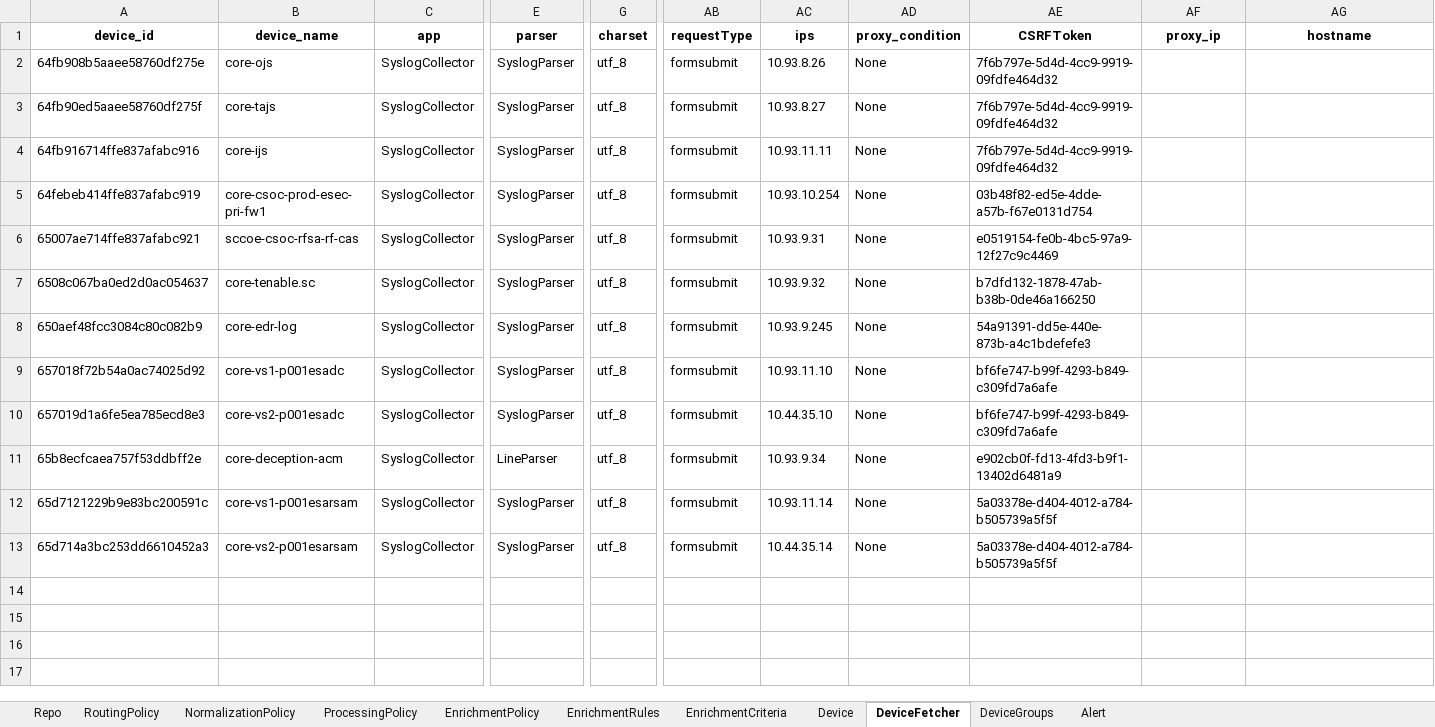
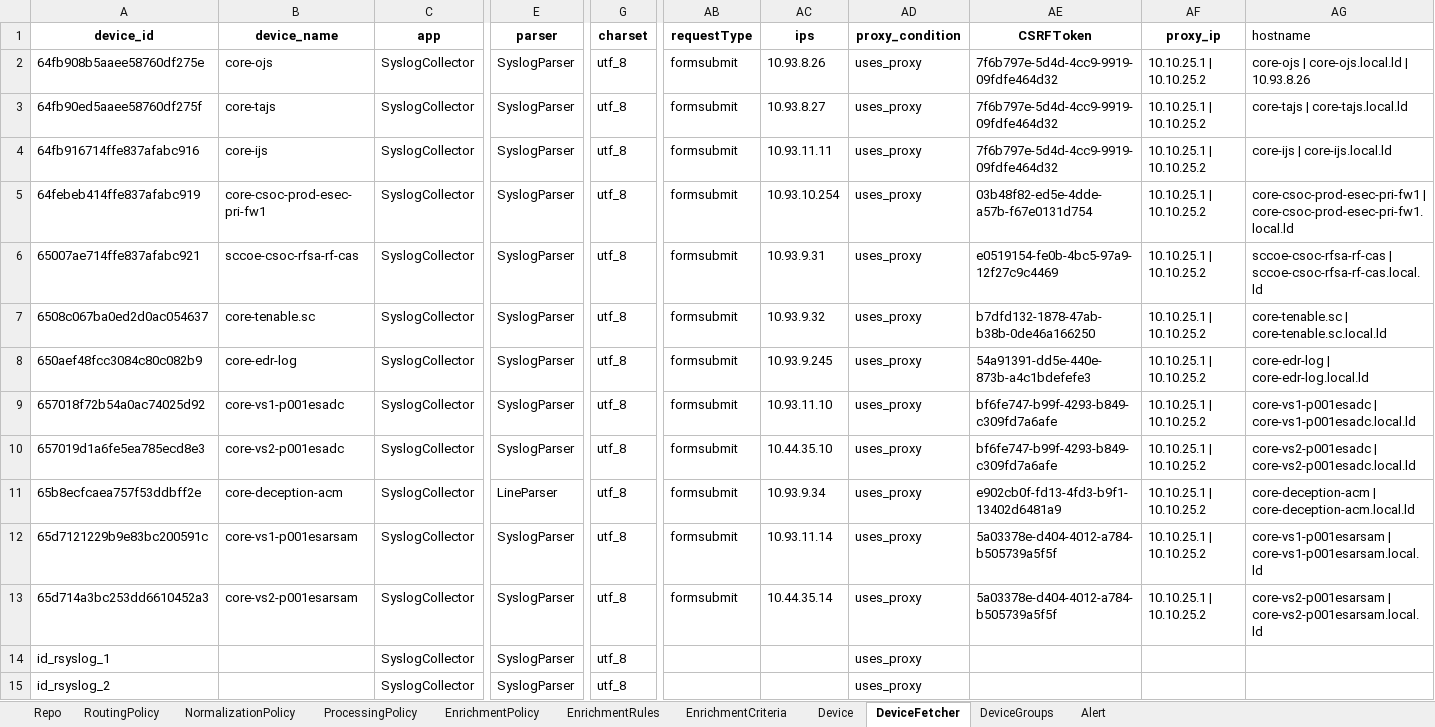
Before and after one commit to DeDobbeleer/DirectorSync, an Excel workbook: lp_tenant_importer/samples/core_config.xlsx, sheet DeviceFetcher, drawn as a sheet; only a part is shown, gaps mark what is left out; values as stored, in another font and other column widths than the file's, no borders; rows hold the shown columns only; the diff names each change by its address in the sheet, - before the commit and + after, or states it on an @@ line.

```diff
--- a/lp_tenant_importer/samples/core_config.xlsx (sheet DeviceFetcher)
+++ b/lp_tenant_importer/samples/core_config.xlsx (sheet DeviceFetcher)
@@ AG1 bold: on → off, alignment: center → left @@
-AD2:AD13 (proxy_condition): None
+AD2:AD13 (proxy_condition): uses_proxy
-AF2:AF13 (proxy_ip): (empty)
+AF2:AF13 (proxy_ip): 10.10.25.1 | 10.10.25.2
-AG2 (hostname): (empty)
+AG2 (hostname): core-ojs | core-ojs.local.ld | 10.93.8.26
-AG3 (hostname): (empty)
+AG3 (hostname): core-tajs | core-tajs.local.ld
-AG4 (hostname): (empty)
+AG4 (hostname): core-ijs | core-ijs.local.ld
-AG5 (hostname): (empty)
+AG5 (hostname): core-csoc-prod-esec-pri-fw1 | core-csoc-prod-esec-pri-fw1.local.ld
-AG6 (hostname): (empty)
+AG6 (hostname): sccoe-csoc-rfsa-rf-cas | sccoe-csoc-rfsa-rf-cas.local.ld
-AG7 (hostname): (empty)
+AG7 (hostname): core-tenable.sc | core-tenable.sc.local.ld
-AG8 (hostname): (empty)
+AG8 (hostname): core-edr-log | core-edr-log.local.ld
-AG9 (hostname): (empty)
+AG9 (hostname): core-vs1-p001esadc | core-vs1-p001esadc.local.ld
-AG10 (hostname): (empty)
+AG10 (hostname): core-vs2-p001esadc | core-vs2-p001esadc.local.ld
-AG11 (hostname): (empty)
+AG11 (hostname): core-deception-acm | core-deception-acm.local.ld
-AG12 (hostname): (empty)
+AG12 (hostname): core-vs1-p001esarsam | core-vs1-p001esarsam.local.ld
-AG13 (hostname): (empty)
+AG13 (hostname): core-vs2-p001esarsam | core-vs2-p001esarsam.local.ld
+row 14: id_rsyslog_1 |  | SyslogCollector | SyslogParser | utf_8 |  |  | uses_proxy
+row 15: id_rsyslog_2 |  | SyslogCollector | SyslogParser | utf_8 |  |  | uses_proxy
```
Also changed, not shown: sheet Device, 5 other files.
